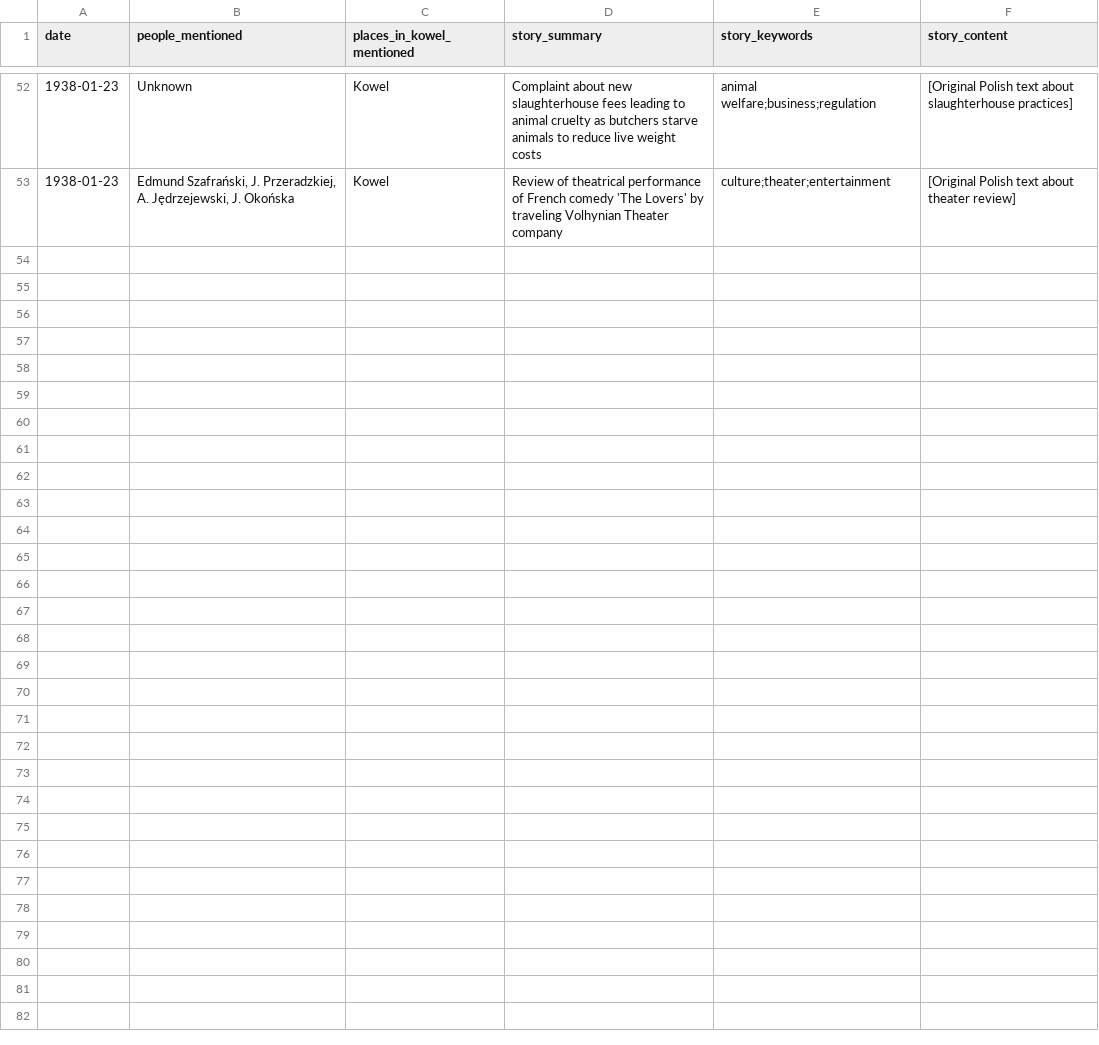
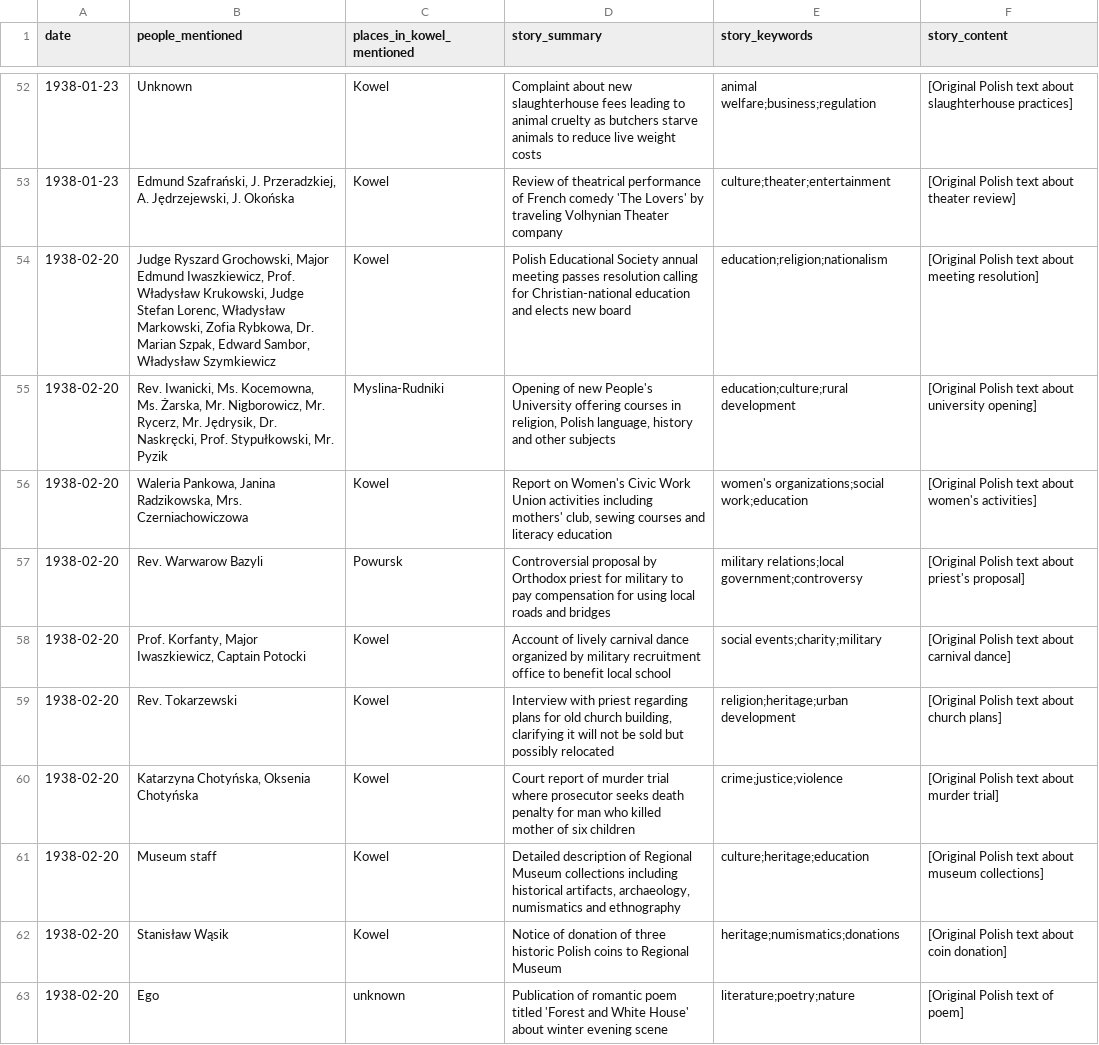
Before and after one commit to noveoko/kowel, a CSV file: archives/newspapers/news.csv, drawn as a sheet; only a part is shown, gaps mark what is left out.

Commit message:
Update news.csv

```diff
--- a/archives/newspapers/news.csv
+++ b/archives/newspapers/news.csv
@@ -53 +53,11 @@ date,people_mentioned,places_in_kowel_mentioned,story_summary,story_keywords,sto
 1938-01-23,"Edmund Szafrański, J. Przeradzkiej, A. Jędrzejewski, J. Okońska",Kowel,"Review of theatrical performance of French comedy 'The Lovers' by traveling Volhynian Theater company",culture;theater;entertainment,"[Original Polish text about theater review]"
+1938-02-20,"Judge Ryszard Grochowski, Major Edmund Iwaszkiewicz, Prof. Władysław Krukowski, Judge Stefan Lorenc, Władysław Markowski, Zofia Rybkowa, Dr. Marian Szpak, Edward Sambor, Władysław Szymkiewicz",Kowel,"Polish Educational Society annual meeting passes resolution calling for Christian-national education and elects new board",education;religion;nationalism,"[Original Polish text about meeting resolution]"
+1938-02-20,"Rev. Iwanicki, Ms. Kocemowna, Ms. Żarska, Mr. Nigborowicz, Mr. Rycerz, Mr. Jędrysik, Dr. Naskręcki, Prof. Stypułkowski, Mr. Pyzik",Myslina-Rudniki,"Opening of new People's University offering courses in religion, Polish language, history and other subjects",education;culture;rural development,"[Original Polish text about university opening]"
+1938-02-20,"Waleria Pankowa, Janina Radzikowska, Mrs. Czerniachowiczowa",Kowel,"Report on Women's Civic Work Union activities including mothers' club, sewing courses and literacy education",women's organizations;social work;education,"[Original Polish text about women's activities]"
+1938-02-20,"Rev. Warwarow Bazyli",Powursk,"Controversial proposal by Orthodox priest for military to pay compensation for using local roads and bridges",military relations;local government;controversy,"[Original Polish text about priest's proposal]"
+1938-02-20,"Prof. Korfanty, Major Iwaszkiewicz, Captain Potocki",Kowel,"Account of lively carnival dance organized by military recruitment office to benefit local school",social events;charity;military,"[Original Polish text about carnival dance]"
+1938-02-20,"Rev. Tokarzewski",Kowel,"Interview with priest regarding plans for old church building, clarifying it will not be sold but possibly relocated",religion;heritage;urban development,"[Original Polish text about church plans]"
+1938-02-20,"Katarzyna Chotyńska, Oksenia Chotyńska",Kowel,"Court report of murder trial where prosecutor seeks death penalty for man who killed mother of six children",crime;justice;violence,"[Original Polish text about murder trial]"
+1938-02-20,"Museum staff",Kowel,"Detailed description of Regional Museum collections including historical artifacts, archaeology, numismatics and ethnography",culture;heritage;education,"[Original Polish text about museum collections]"
+1938-02-20,"Stanisław Wąsik",Kowel,"Notice of donation of three historic Polish coins to Regional Museum",heritage;numismatics;donations,"[Original Polish text about coin donation]"
+1938-02-20,"Ego",unknown,"Publication of romantic poem titled 'Forest and White House' about winter evening scene",literature;poetry;nature,"[Original Polish text of poem]"
```
